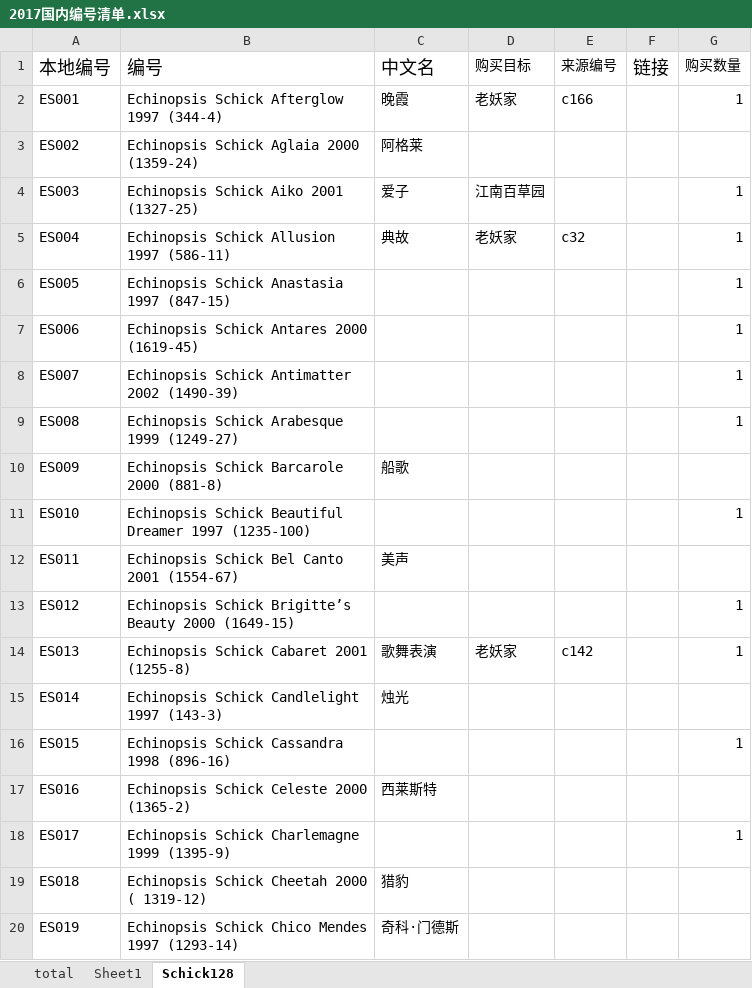
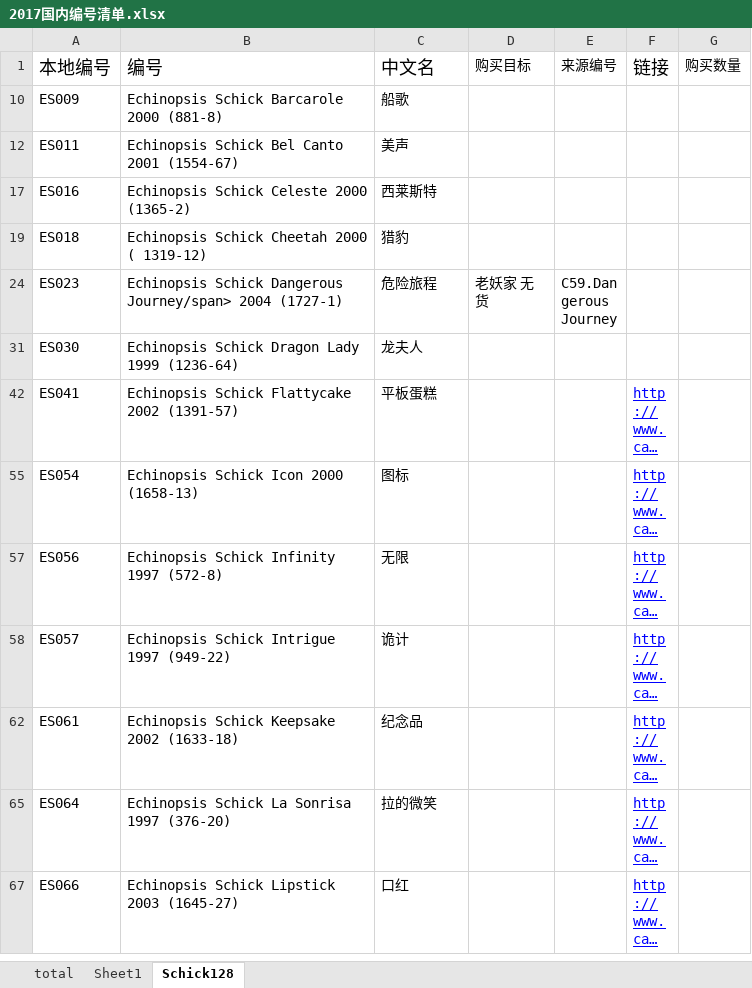
Before and after one commit to twtcom001/fall, an Excel workbook: 统计清单/2017国内编号清单.xlsx, sheet Schick128, drawn as a sheet; only a part is shown; the shorter side is filled out with more unchanged rows; long unchanged cells end in …; values as stored, in another font and other column widths than the file's, no borders; table styles not drawn; the diff covers the shown part only; the diff names each change by its address in the sheet, - before the commit and + after, or states it on an @@ line.

Commit message:
6 jiangnan Signed-off-by: twtcom001 <twtcom001@sina.com>

```diff
--- a/统计清单/2017国内编号清单.xlsx (sheet Schick128)
+++ b/统计清单/2017国内编号清单.xlsx (sheet Schick128)
@@ row 2 hidden: ES001 | Echinopsis Schick Afterglow 1997 (344-4) | 晚霞 | 老妖家 | c166 |  | 1 @@
-row 3: ES002 | Echinopsis Schick Aglaia 2000 (1359-24) | 阿格莱
@@ row 4 hidden: ES003 | Echinopsis Schick Aiko 2001 (1327-25) | 爱子 | 江南百草园 |  |  | 1 @@
@@ row 5 hidden: ES004 | Echinopsis Schick Allusion 1997 (586-11) | 典故 | 老妖家 | c32 |  | 1 @@
@@ row 6 hidden: ES005 | Echinopsis Schick Anastasia 1997 (847-15) |  |  |  |  | 1 @@
@@ row 7 hidden: ES006 | Echinopsis Schick Antares 2000 (1619-45) |  |  |  |  | 1 @@
@@ row 8 hidden: ES007 | Echinopsis Schick Antimatter 2002 (1490-39) |  |  |  |  | 1 @@
@@ row 9 hidden: ES008 | Echinopsis Schick Arabesque 1999 (1249-27) |  |  |  |  | 1 @@
@@ row 11 hidden: ES010 | Echinopsis Schick Beautiful Dreamer 1997 (1235-100) |  |  |  |  | 1 @@
@@ row 13 hidden: ES012 | Echinopsis Schick Brigitte’s Beauty 2000 (1649-15) |  |  |  |  | 1 @@
@@ row 14 hidden: ES013 | Echinopsis Schick Cabaret 2001 (1255-8) | 歌舞表演 | 老妖家 | c142 |  | 1 @@
-row 15: ES014 | Echinopsis Schick Candlelight 1997 (143-3) | 烛光
@@ row 16 hidden: ES015 | Echinopsis Schick Cassandra 1998 (896-16) |  |  |  |  | 1 @@
@@ row 18 hidden: ES017 | Echinopsis Schick Charlemagne 1999 (1395-9) |  |  |  |  | 1 @@
-row 20: ES019 | Echinopsis Schick Chico Mendes 1997 (1293-14) | 奇科·门德斯
```
Also changed, not shown: 2 removed rows and 84 hidden or unhidden rows elsewhere in this sheet, sheet total, hidden cells.
